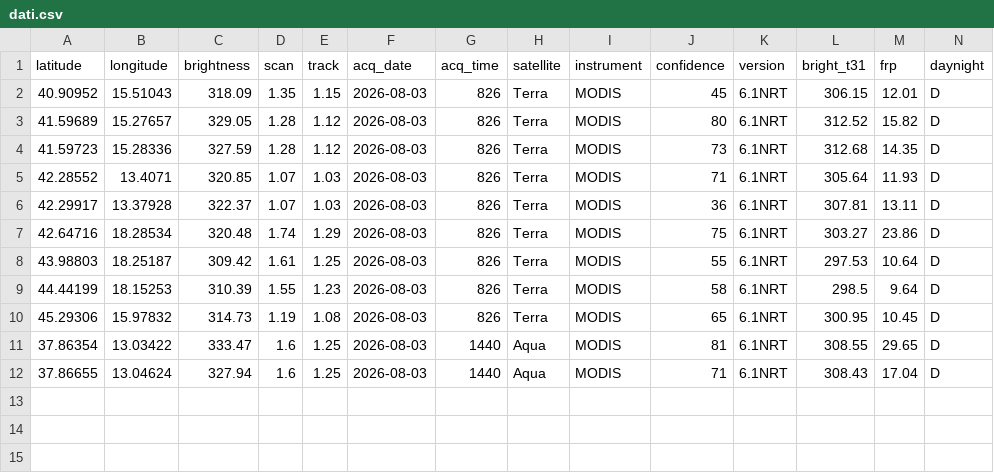
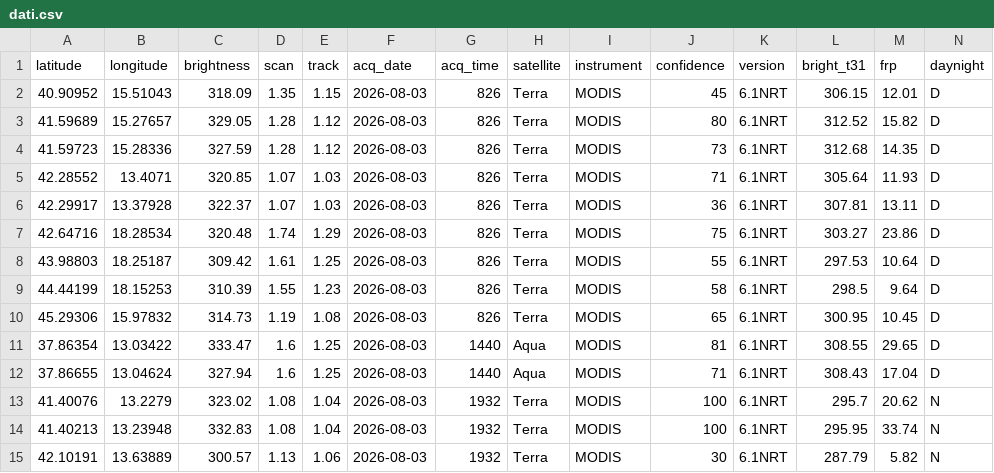
Before and after one commit to incendiboschivi-italia/monitoraggio-incendi-italia, a CSV file: dati.csv, drawn as a sheet.

Commit message:
Aggiornati dati incendi satellitari

```diff
--- a/dati.csv
+++ b/dati.csv
@@ -12 +12,4 @@ latitude,longitude,brightness,scan,track,acq_date,acq_time,satellite,instrument,
 37.86655,13.04624,327.94,1.6,1.25,2026-08-03,1440,Aqua,MODIS,71,6.1NRT,308.43,17.04,D
+41.40076,13.2279,323.02,1.08,1.04,2026-08-03,1932,Terra,MODIS,100,6.1NRT,295.7,20.62,N
+41.40213,13.23948,332.83,1.08,1.04,2026-08-03,1932,Terra,MODIS,100,6.1NRT,295.95,33.74,N
+42.10191,13.63889,300.57,1.13,1.06,2026-08-03,1932,Terra,MODIS,30,6.1NRT,287.79,5.82,N
```
Also changed, not shown: 1 other file.
